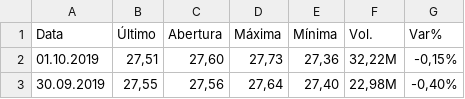
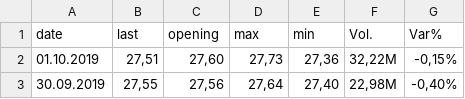
Before and after one commit to bbarroso96/data-vis-2019, a CSV file: data/PETR4.csv, drawn as a sheet; only a part is shown; removed rows and columns are numbered as before the commit, all else as after; the diff names each change by its address in the sheet, - before the commit and + after, or states it on an @@ line.

Commit message:
Update PETR4.csv

```diff
--- a/data/PETR4.csv
+++ b/data/PETR4.csv
-row 1: Data | Último | Abertura | Máxima | Mínima | Vol. | Var%
+row 1: date | last | opening | max | min | Vol. | Var%
```
